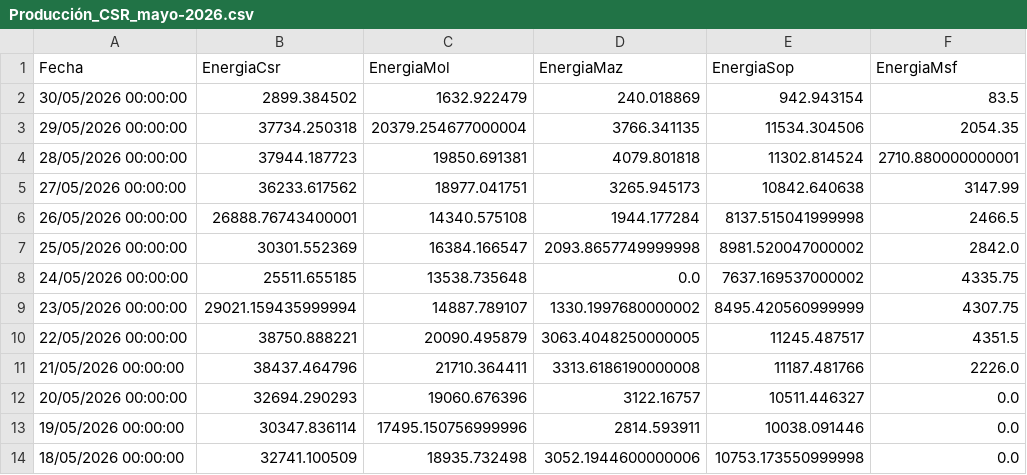
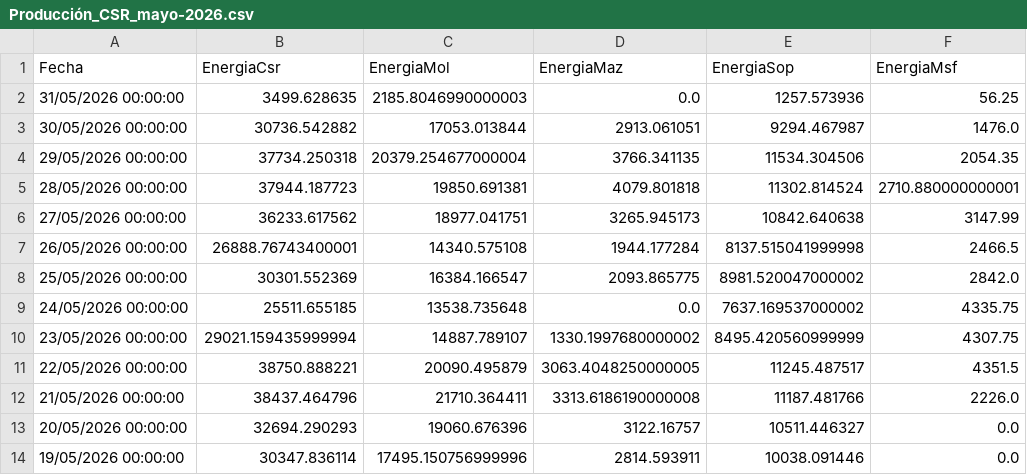
Before and after one commit to jp1309/celec, a CSV file: Produ_mensual/Producción_CSR_mayo-2026.csv, drawn as a sheet; only a part is shown; the shorter side is filled out with more unchanged rows.

```diff
--- a/Produ_mensual/Producción_CSR_mayo-2026.csv
+++ b/Produ_mensual/Producción_CSR_mayo-2026.csv
@@ -1,3 +1,4 @@
 "Fecha","EnergiaCsr","EnergiaMol","EnergiaMaz","EnergiaSop","EnergiaMsf"
-"30/05/2026 00:00:00","2899.384502","1632.922479","240.018869","942.943154","83.5"
+"31/05/2026 00:00:00","3499.628635","2185.8046990000003","0.0","1257.573936","56.25"
+"30/05/2026 00:00:00","30736.542882","17053.013844","2913.061051","9294.467987","1476.0"
 "29/05/2026 00:00:00","37734.250318","20379.254677000004","3766.341135","11534.304506","2054.35"
@@ -6,3 +7,3 @@
 "26/05/2026 00:00:00","26888.76743400001","14340.575108","1944.177284","8137.515041999998","2466.5"
-"25/05/2026 00:00:00","30301.552369","16384.166547","2093.8657749999998","8981.520047000002","2842.0"
+"25/05/2026 00:00:00","30301.552369","16384.166547","2093.865775","8981.520047000002","2842.0"
 "24/05/2026 00:00:00","25511.655185","13538.735648","0.0","7637.169537000002","4335.75"
```
Also changed, not shown: Hidro_mensual/Hidrología_CSR_mayo-2026.csv, data/produccion_diaria_larga.csv, 5 other files.
